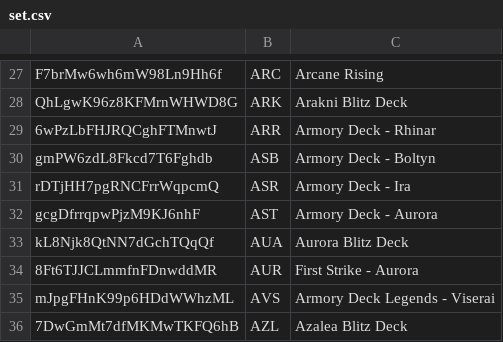
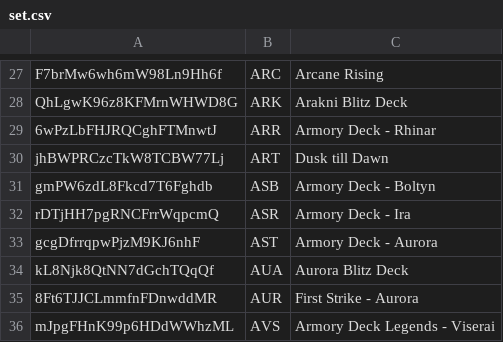
Before and after one commit to RaphaelDDL/flesh-and-blood-cards, a CSV file: csvs/english/set.csv, drawn as a sheet; only a part is shown, gaps mark what is left out; the shorter side is filled out with more unchanged rows; the diff names each change by its address in the sheet, - before the commit and + after, or states it on an @@ line.

Commit message:
Fix data against LSS's card data and scans; add missing Cosplay Pack cards and printings
Fixes to rows this PR added:
- Remove two duplicate JDG062 rows for The Librarian, Magister of History
- Windmill Spin: add Wager to Card Keywords

Fixes to existing data (checked against the card scans):
- Exertion Courier (yellow): cost 3, power 4
- Inertia Courier (blue): cost 4, power 4
- The Librarian: defense 2
- HER111 is Prism, Advent of Thrones; HER112 is Vynnset
- SMP002 Bravo, Flattering Showman exists only as rainbow foil

New cards (Cosplay Pack, legal in Ultimate Pit Fight only, so added to the
special-use promo list): Morbid Shears, Cut to Shreds, Skull Candy,
Sugar Casket, Death's Door Knocker, Hemlock Heels, Adaptive Cadaver.
Adds the Shears type.

New printings: LSS025-LSS033, FAB514 (ten marvel variants), FAB560,
XXX012-A (Prism), ROS029 cold foil, SEA010 rainbow foil, and ART001/ART002
in a new ART set. LSS set printing extended to LSS033.

```diff
--- a/csvs/english/set.csv
+++ b/csvs/english/set.csv
+row 30: jhBWPRCzcTkW8TCBW77Lj | ART | Dusk till Dawn
```
Also changed, not shown: csvs/english/set-printing.csv, 8 other files.
